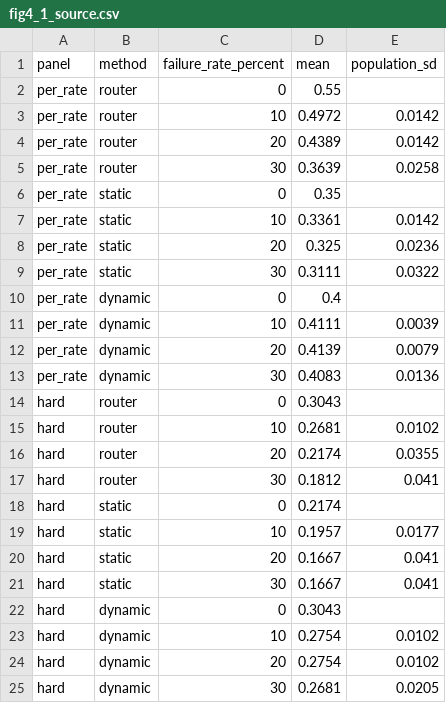
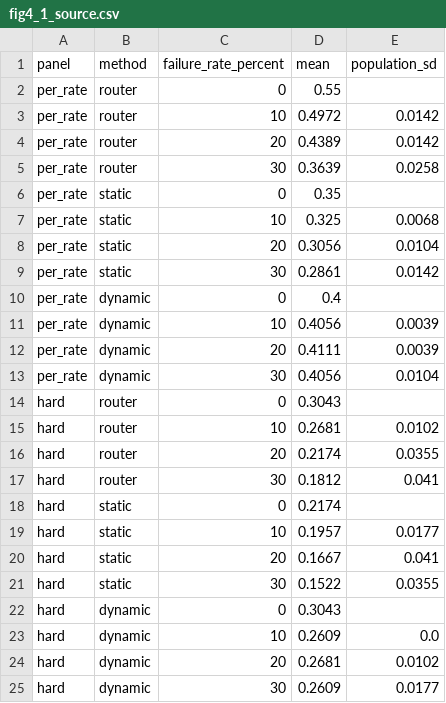
Before and after one commit to jingyuzhang-cell/LLMRouter, a CSV file: r3_own_pool/paper_method_feedback_aware_dag/figures/fig4_1_source.csv, drawn as a sheet.

```diff
--- a/r3_own_pool/paper_method_feedback_aware_dag/figures/fig4_1_source.csv
+++ b/r3_own_pool/paper_method_feedback_aware_dag/figures/fig4_1_source.csv
@@ -6,9 +6,9 @@ per_rate,router,30,0.3639,0.0258
 per_rate,static,0,0.35,
-per_rate,static,10,0.3361,0.0142
-per_rate,static,20,0.325,0.0236
-per_rate,static,30,0.3111,0.0322
+per_rate,static,10,0.325,0.0068
+per_rate,static,20,0.3056,0.0104
+per_rate,static,30,0.2861,0.0142
 per_rate,dynamic,0,0.4,
-per_rate,dynamic,10,0.4111,0.0039
-per_rate,dynamic,20,0.4139,0.0079
-per_rate,dynamic,30,0.4083,0.0136
+per_rate,dynamic,10,0.4056,0.0039
+per_rate,dynamic,20,0.4111,0.0039
+per_rate,dynamic,30,0.4056,0.0104
 hard,router,0,0.3043,
@@ -20,6 +20,6 @@ hard,static,10,0.1957,0.0177
 hard,static,20,0.1667,0.041
-hard,static,30,0.1667,0.041
+hard,static,30,0.1522,0.0355
 hard,dynamic,0,0.3043,
-hard,dynamic,10,0.2754,0.0102
-hard,dynamic,20,0.2754,0.0102
-hard,dynamic,30,0.2681,0.0205
+hard,dynamic,10,0.2609,0.0
+hard,dynamic,20,0.2681,0.0102
+hard,dynamic,30,0.2609,0.0177
```
Also changed, not shown: r3_own_pool/paper_method_feedback_aware_dag/figures/fig4_2_source.csv, 58 other files.
